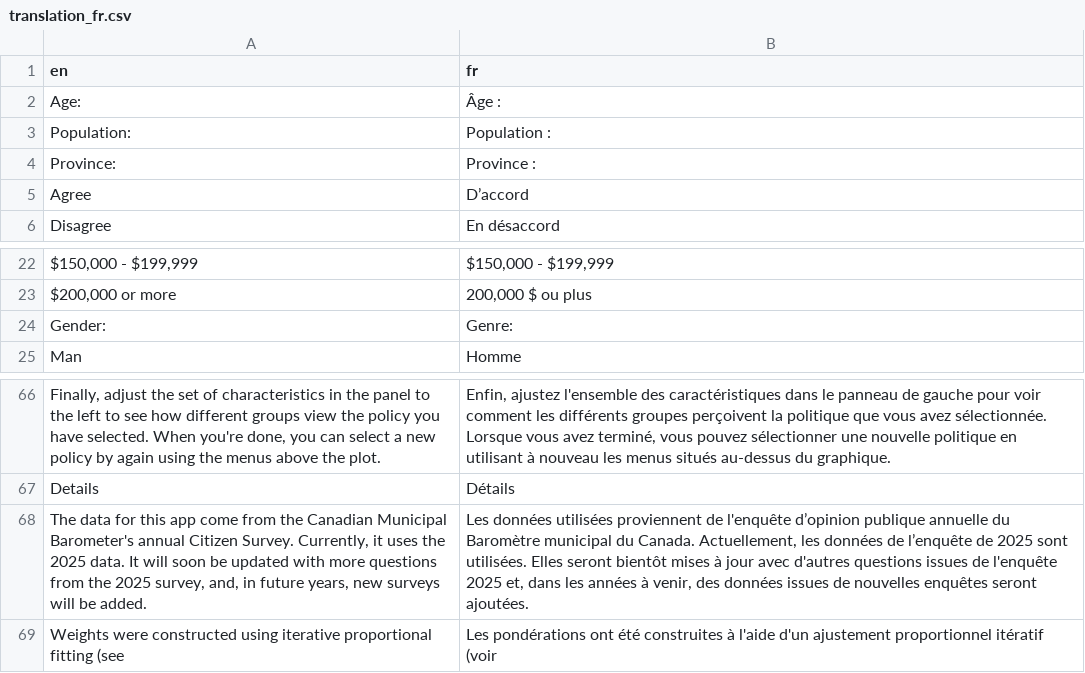
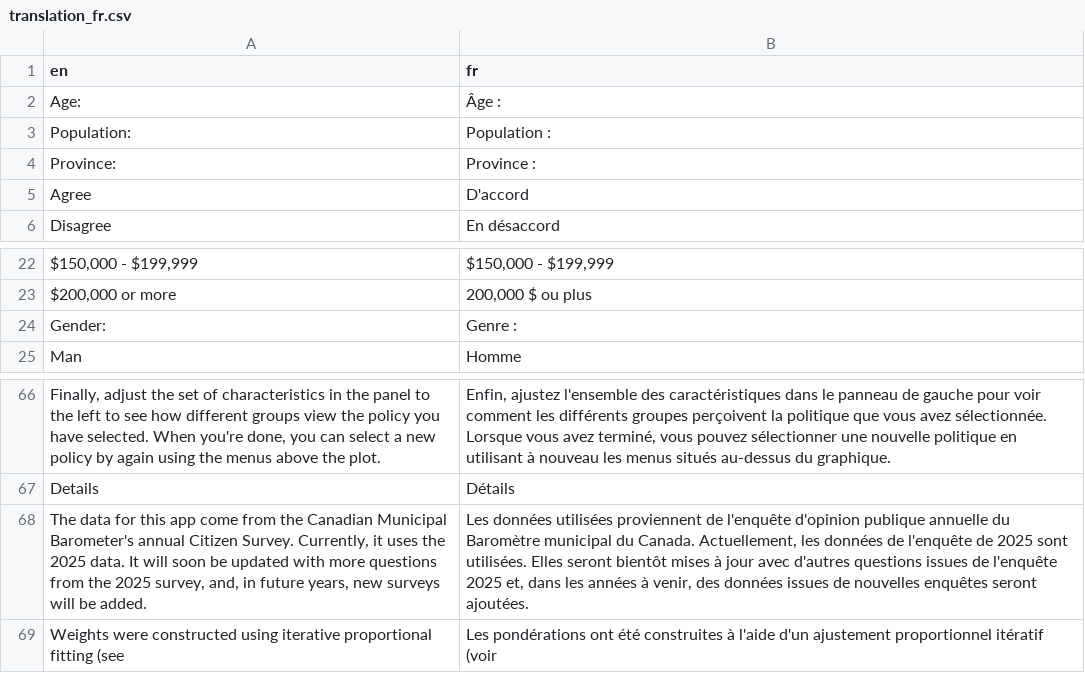
Before and after one commit to canadian-municipal-barometer/attitudes-shiny-app, a CSV file: data/translation/translation_fr.csv, drawn as a sheet; only a part is shown, gaps mark what is left out; the diff names each change by its address in the sheet, - before the commit and + after, or states it on an @@ line.

```diff
--- a/data/translation/translation_fr.csv
+++ b/data/translation/translation_fr.csv
-B5 (fr): D’accord
+B5 (fr): D'accord
-B24 (fr): Genre:
+B24 (fr): Genre :
-B68 (fr): …de l'enquête d’opinion publique annuelle du Baromètre municipal du Canada. Actuellement, les données de l’enquête de 2025…
+B68 (fr): …de l'enquête d'opinion publique annuelle du Baromètre municipal du Canada. Actuellement, les données de l'enquête de 2025…
```
Also changed, not shown: 6 other files.
